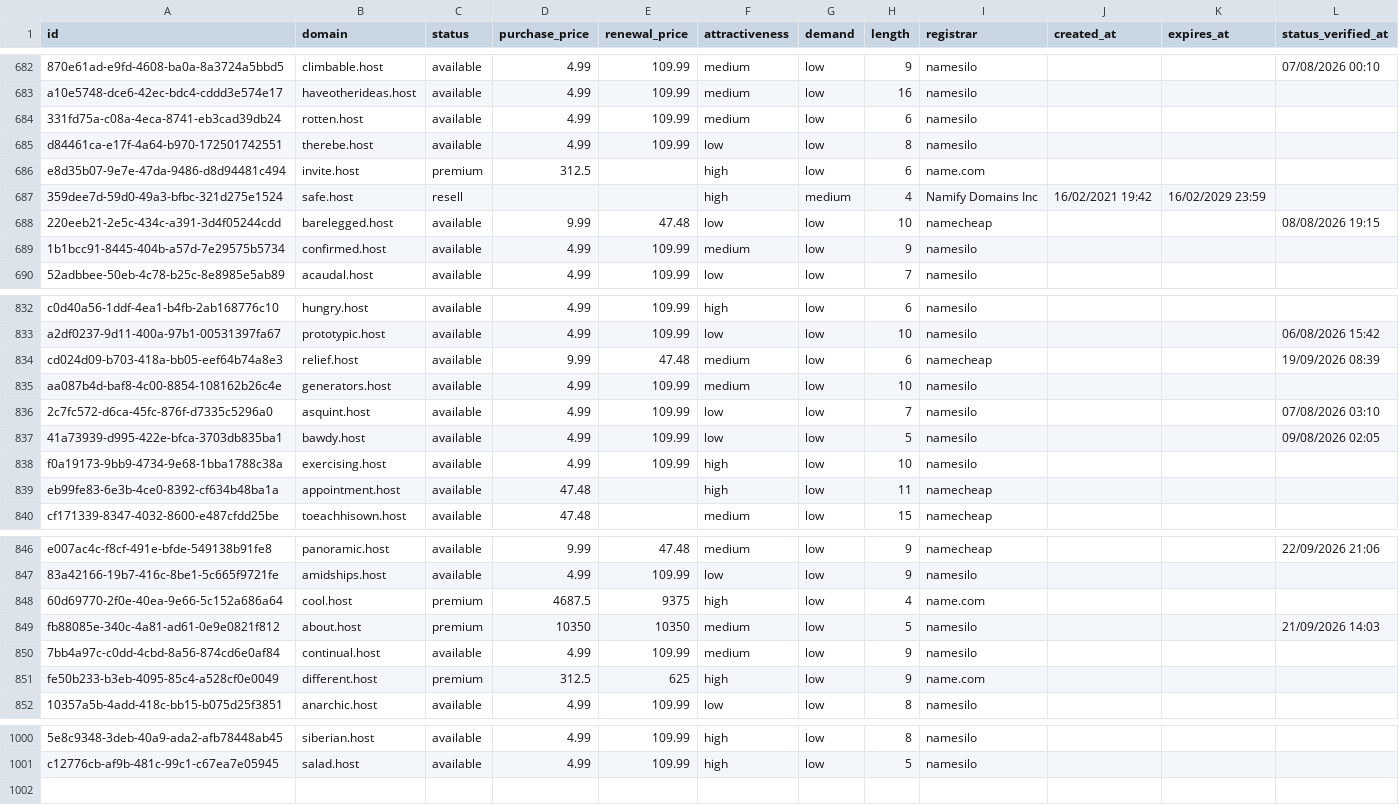
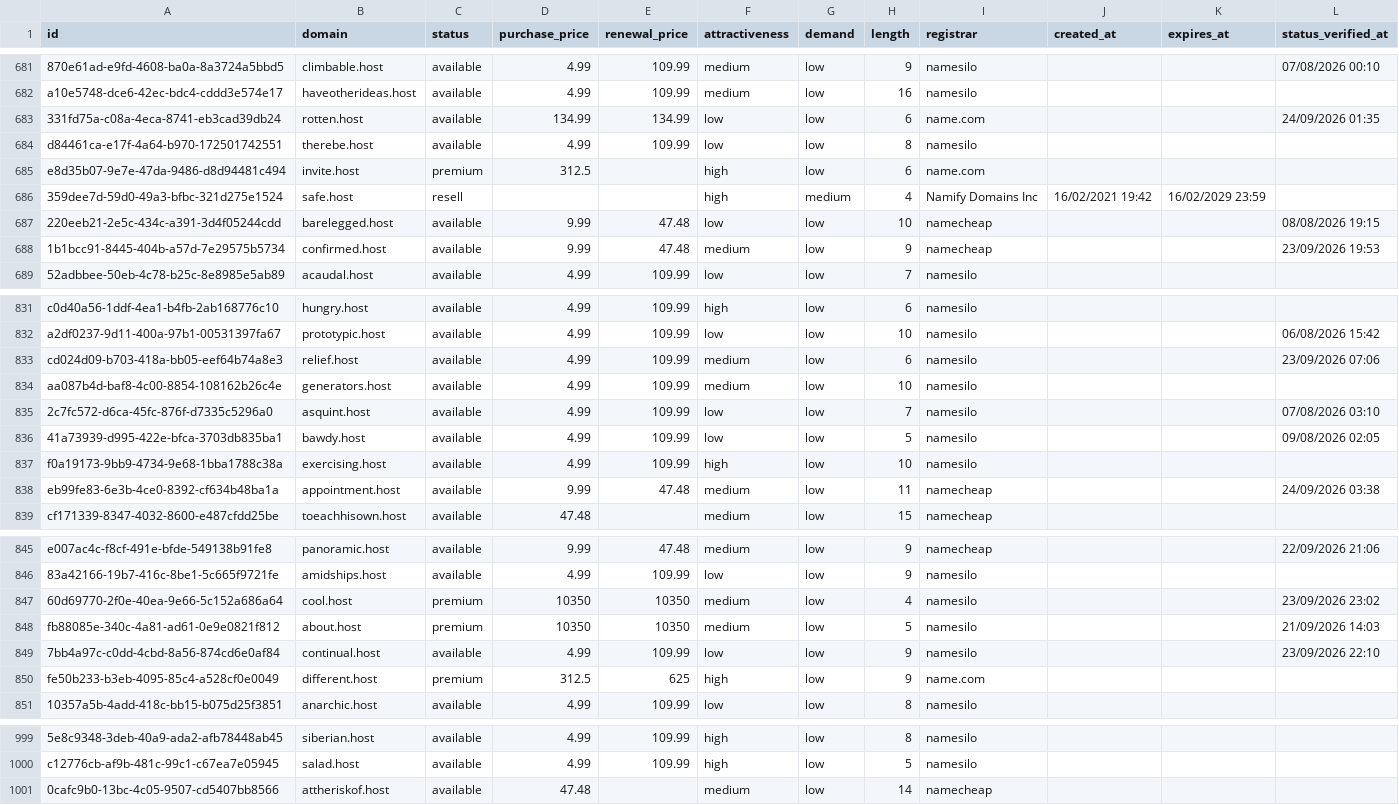
Before and after one commit to UniqueDomains/host-oneword-domains, a CSV file: host.csv, drawn as a sheet; only a part is shown, gaps mark what is left out; addresses are those after the commit; the diff covers the shown part only; the diff names each change by its address in the sheet, - before the commit and + after, or states it on an @@ line.

```diff
--- a/host.csv
+++ b/host.csv
-D683 (purchase_price): 4.99
+D683 (purchase_price): 134.99
-E683 (renewal_price): 109.99
+E683 (renewal_price): 134.99
-F683 (attractiveness): medium
+F683 (attractiveness): low
-I683 (registrar): namesilo
+I683 (registrar): name.com
-L683 (status_verified_at): (empty)
+L683 (status_verified_at): 24/09/2026 01:35
-D688 (purchase_price): 4.99
+D688 (purchase_price): 9.99
-E688 (renewal_price): 109.99
+E688 (renewal_price): 47.48
-I688 (registrar): namesilo
+I688 (registrar): namecheap
-L688 (status_verified_at): (empty)
+L688 (status_verified_at): 23/09/2026 19:53
-D833 (purchase_price): 9.99
+D833 (purchase_price): 4.99
-E833 (renewal_price): 47.48
+E833 (renewal_price): 109.99
-I833 (registrar): namecheap
+I833 (registrar): namesilo
-L833 (status_verified_at): 19/09/2026 08:39
+L833 (status_verified_at): 23/09/2026 07:06
-D838 (purchase_price): 47.48
+D838 (purchase_price): 9.99
-E838 (renewal_price): (empty)
+E838 (renewal_price): 47.48
-F838 (attractiveness): high
+F838 (attractiveness): medium
-L838 (status_verified_at): (empty)
+L838 (status_verified_at): 24/09/2026 03:38
-D847 (purchase_price): 4687.5
+D847 (purchase_price): 10350
-E847 (renewal_price): 9375
+E847 (renewal_price): 10350
-F847 (attractiveness): high
+F847 (attractiveness): medium
-I847 (registrar): name.com
+I847 (registrar): namesilo
-L847 (status_verified_at): (empty)
+L847 (status_verified_at): 23/09/2026 23:02
-F849 (attractiveness): medium
+F849 (attractiveness): low
-L849 (status_verified_at): (empty)
+L849 (status_verified_at): 23/09/2026 22:10
+row 1001: 0cafc9b0-13bc-4c05-9507-cd5407bb8566 | attheriskof.host | available | 47.48 |  | medium | low | 14 | namecheap
```
Also changed, not shown: 1 removed row and 103 edited cells elsewhere in this file, 4 other files.
